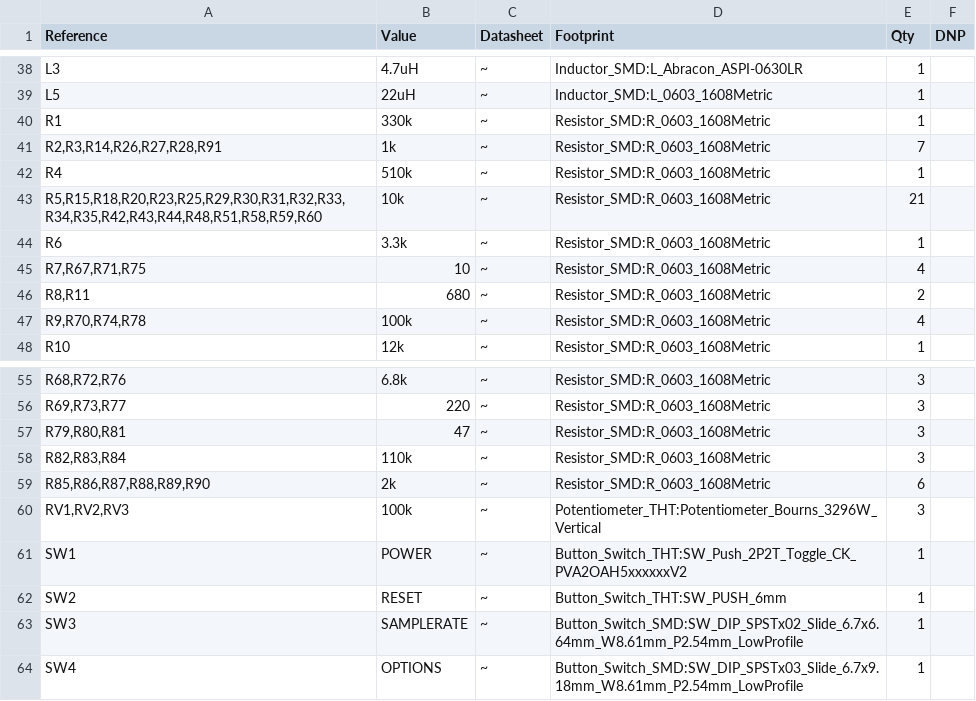
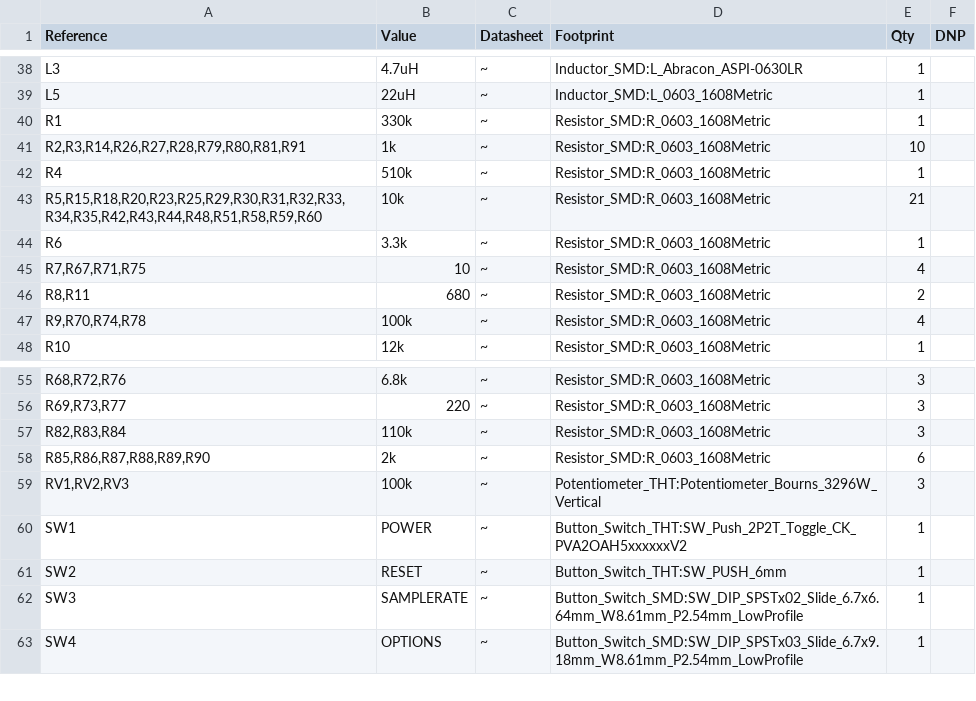
Before and after one commit to anyshake/explorer, a CSV file: hardware/Explorer.csv, drawn as a sheet; only a part is shown, gaps mark what is left out.

```diff
--- a/hardware/Explorer.csv
+++ b/hardware/Explorer.csv
@@ -40,3 +40,3 @@
 "R1","330k","~","Resistor_SMD:R_0603_1608Metric","1",""
-"R2,R3,R14,R26,R27,R28,R91","1k","~","Resistor_SMD:R_0603_1608Metric","7",""
+"R2,R3,R14,R26,R27,R28,R79,R80,R81,R91","1k","~","Resistor_SMD:R_0603_1608Metric","10",""
 "R4","510k","~","Resistor_SMD:R_0603_1608Metric","1",""
@@ -56,3 +56,2 @@
 "R69,R73,R77","220","~","Resistor_SMD:R_0603_1608Metric","3",""
-"R79,R80,R81","47","~","Resistor_SMD:R_0603_1608Metric","3",""
 "R82,R83,R84","110k","~","Resistor_SMD:R_0603_1608Metric","3",""
```
Also changed, not shown: 17 other files.
